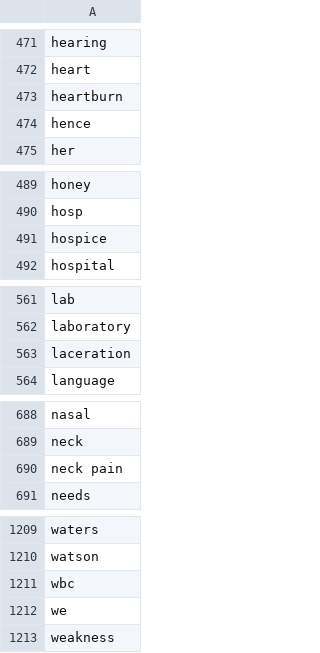
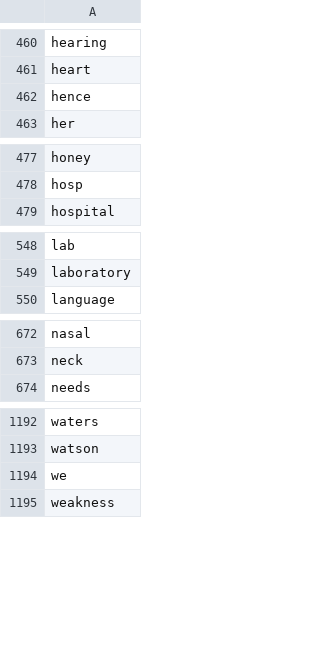
Before and after one commit to susom/starr-public, a CSV file: resources/stopwords.csv, drawn as a sheet; only a part is shown, gaps mark what is left out; the diff covers the shown part only; the diff names each change by its address in the sheet, - before the commit and + after, or states it on an @@ line.

```diff
--- a/resources/stopwords.csv
+++ b/resources/stopwords.csv
-row 473: heartburn
-row 491: hospice
-row 563: laceration
-row 690: neck pain
-row 1211: wbc
```
Also changed, not shown: 13 removed rows elsewhere in this file, 2 other files.
